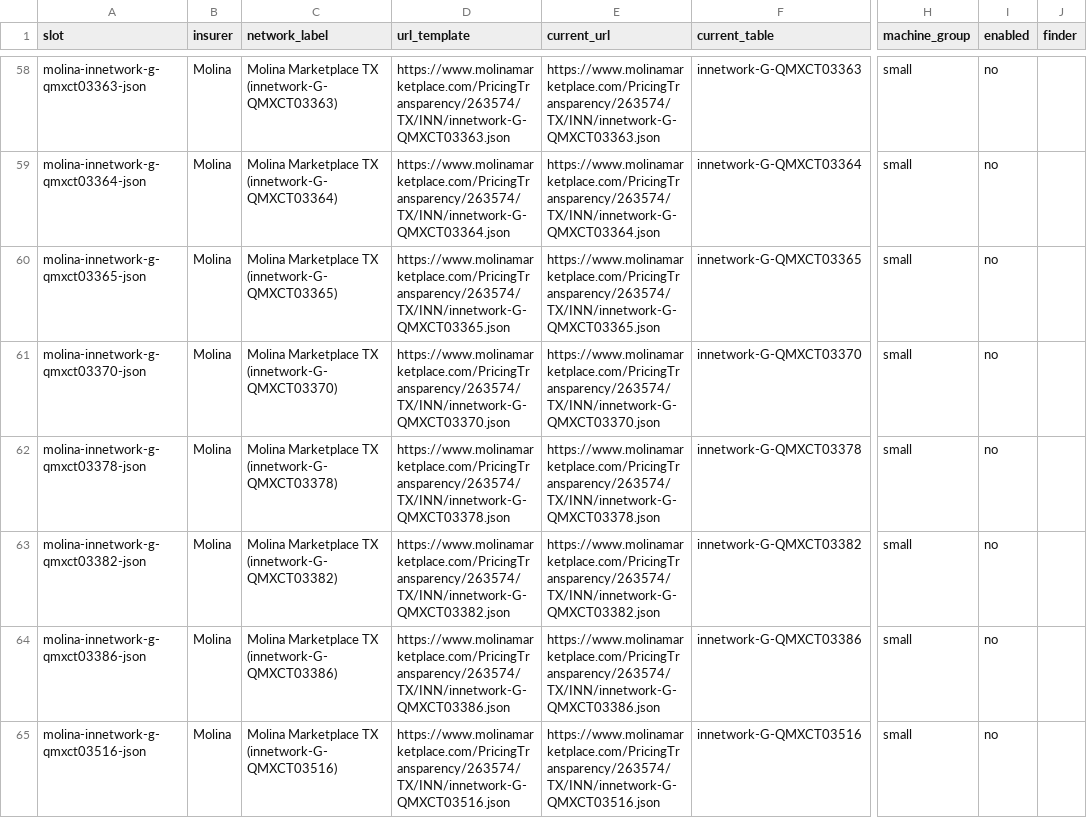
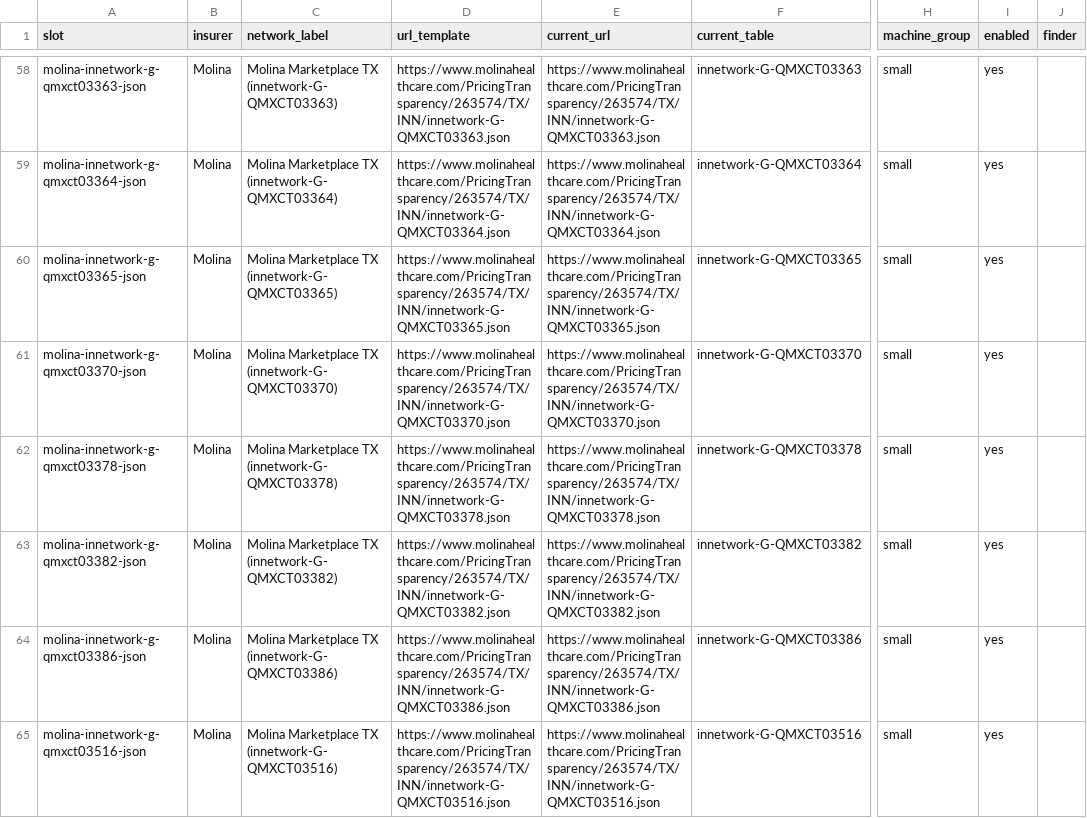
Before and after one commit to betsyflickinger-max/files.healthcare_price-files-bot, a CSV file: insurers/networks.csv, drawn as a sheet; only a part is shown, gaps mark what is left out; the diff covers the shown part only; the diff names each change by its address in the sheet, - before the commit and + after, or states it on an @@ line.

```diff
--- a/insurers/networks.csv
+++ b/insurers/networks.csv
-D58 (url_template): https://www.molinamarketplace.com/PricingTransparency/263574/TX/INN/innetwork-G-QMXCT03363.json
+D58 (url_template): https://www.molinahealthcare.com/PricingTransparency/263574/TX/INN/innetwork-G-QMXCT03363.json
-E58 (current_url): https://www.molinamarketplace.com/PricingTransparency/263574/TX/INN/innetwork-G-QMXCT03363.json
+E58 (current_url): https://www.molinahealthcare.com/PricingTransparency/263574/TX/INN/innetwork-G-QMXCT03363.json
-I58:I65 (enabled): no
+I58:I65 (enabled): yes
-D59 (url_template): https://www.molinamarketplace.com/PricingTransparency/263574/TX/INN/innetwork-G-QMXCT03364.json
+D59 (url_template): https://www.molinahealthcare.com/PricingTransparency/263574/TX/INN/innetwork-G-QMXCT03364.json
-E59 (current_url): https://www.molinamarketplace.com/PricingTransparency/263574/TX/INN/innetwork-G-QMXCT03364.json
+E59 (current_url): https://www.molinahealthcare.com/PricingTransparency/263574/TX/INN/innetwork-G-QMXCT03364.json
-D60 (url_template): https://www.molinamarketplace.com/PricingTransparency/263574/TX/INN/innetwork-G-QMXCT03365.json
+D60 (url_template): https://www.molinahealthcare.com/PricingTransparency/263574/TX/INN/innetwork-G-QMXCT03365.json
-E60 (current_url): https://www.molinamarketplace.com/PricingTransparency/263574/TX/INN/innetwork-G-QMXCT03365.json
+E60 (current_url): https://www.molinahealthcare.com/PricingTransparency/263574/TX/INN/innetwork-G-QMXCT03365.json
-D61 (url_template): https://www.molinamarketplace.com/PricingTransparency/263574/TX/INN/innetwork-G-QMXCT03370.json
+D61 (url_template): https://www.molinahealthcare.com/PricingTransparency/263574/TX/INN/innetwork-G-QMXCT03370.json
-E61 (current_url): https://www.molinamarketplace.com/PricingTransparency/263574/TX/INN/innetwork-G-QMXCT03370.json
+E61 (current_url): https://www.molinahealthcare.com/PricingTransparency/263574/TX/INN/innetwork-G-QMXCT03370.json
-D62 (url_template): https://www.molinamarketplace.com/PricingTransparency/263574/TX/INN/innetwork-G-QMXCT03378.json
+D62 (url_template): https://www.molinahealthcare.com/PricingTransparency/263574/TX/INN/innetwork-G-QMXCT03378.json
-E62 (current_url): https://www.molinamarketplace.com/PricingTransparency/263574/TX/INN/innetwork-G-QMXCT03378.json
+E62 (current_url): https://www.molinahealthcare.com/PricingTransparency/263574/TX/INN/innetwork-G-QMXCT03378.json
-D63 (url_template): https://www.molinamarketplace.com/PricingTransparency/263574/TX/INN/innetwork-G-QMXCT03382.json
+D63 (url_template): https://www.molinahealthcare.com/PricingTransparency/263574/TX/INN/innetwork-G-QMXCT03382.json
-E63 (current_url): https://www.molinamarketplace.com/PricingTransparency/263574/TX/INN/innetwork-G-QMXCT03382.json
+E63 (current_url): https://www.molinahealthcare.com/PricingTransparency/263574/TX/INN/innetwork-G-QMXCT03382.json
-D64 (url_template): https://www.molinamarketplace.com/PricingTransparency/263574/TX/INN/innetwork-G-QMXCT03386.json
+D64 (url_template): https://www.molinahealthcare.com/PricingTransparency/263574/TX/INN/innetwork-G-QMXCT03386.json
-E64 (current_url): https://www.molinamarketplace.com/PricingTransparency/263574/TX/INN/innetwork-G-QMXCT03386.json
+E64 (current_url): https://www.molinahealthcare.com/PricingTransparency/263574/TX/INN/innetwork-G-QMXCT03386.json
-D65 (url_template): https://www.molinamarketplace.com/PricingTransparency/263574/TX/INN/innetwork-G-QMXCT03516.json
+D65 (url_template): https://www.molinahealthcare.com/PricingTransparency/263574/TX/INN/innetwork-G-QMXCT03516.json
-E65 (current_url): https://www.molinamarketplace.com/PricingTransparency/263574/TX/INN/innetwork-G-QMXCT03516.json
+E65 (current_url): https://www.molinahealthcare.com/PricingTransparency/263574/TX/INN/innetwork-G-QMXCT03516.json
```
Also changed, not shown: 117 edited cells elsewhere in this file, 3 other files.
